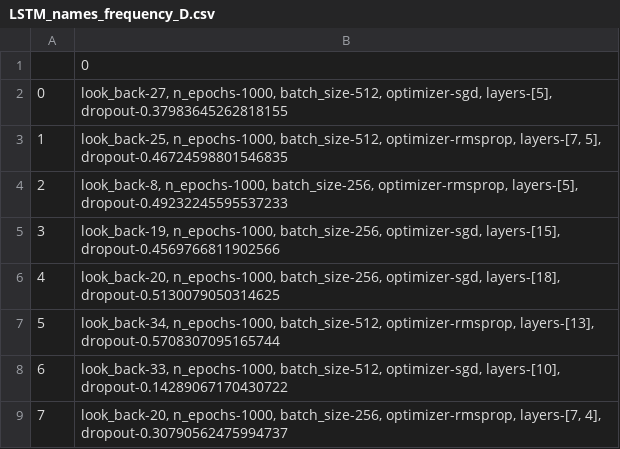
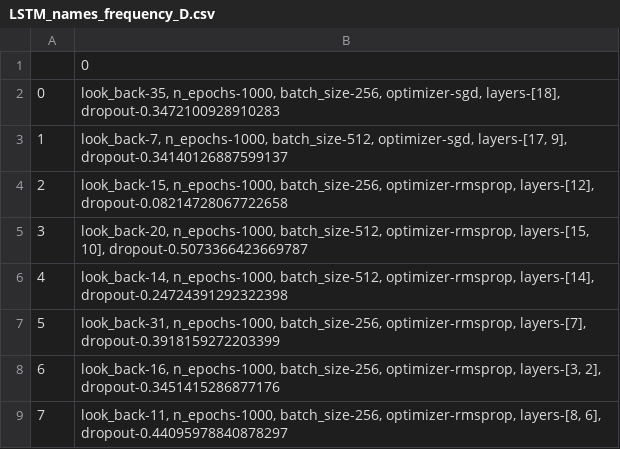
Before and after one commit to tillaczel/LSTM-GRU-RF-predicting-SP500, a CSV file: results/LSTM_names_frequency_D.csv, drawn as a sheet.

```diff
--- a/results/LSTM_names_frequency_D.csv
+++ b/results/LSTM_names_frequency_D.csv
@@ -1,9 +1,9 @@
 ,0
-0,"look_back-27, n_epochs-1000, batch_size-512, optimizer-sgd, layers-[5], dropout-0.37983645262818155"
-1,"look_back-25, n_epochs-1000, batch_size-512, optimizer-rmsprop, layers-[7, 5], dropout-0.46724598801546835"
-2,"look_back-8, n_epochs-1000, batch_size-256, optimizer-rmsprop, layers-[5], dropout-0.49232245595537233"
-3,"look_back-19, n_epochs-1000, batch_size-256, optimizer-sgd, layers-[15], dropout-0.4569766811902566"
-4,"look_back-20, n_epochs-1000, batch_size-256, optimizer-sgd, layers-[18], dropout-0.5130079050314625"
-5,"look_back-34, n_epochs-1000, batch_size-512, optimizer-rmsprop, layers-[13], dropout-0.5708307095165744"
-6,"look_back-33, n_epochs-1000, batch_size-512, optimizer-sgd, layers-[10], dropout-0.14289067170430722"
-7,"look_back-20, n_epochs-1000, batch_size-256, optimizer-rmsprop, layers-[7, 4], dropout-0.30790562475994737"
+0,"look_back-35, n_epochs-1000, batch_size-256, optimizer-sgd, layers-[18], dropout-0.3472100928910283"
+1,"look_back-7, n_epochs-1000, batch_size-512, optimizer-sgd, layers-[17, 9], dropout-0.34140126887599137"
+2,"look_back-15, n_epochs-1000, batch_size-256, optimizer-rmsprop, layers-[12], dropout-0.08214728067722658"
+3,"look_back-20, n_epochs-1000, batch_size-512, optimizer-rmsprop, layers-[15, 10], dropout-0.5073366423669787"
+4,"look_back-14, n_epochs-1000, batch_size-512, optimizer-rmsprop, layers-[14], dropout-0.24724391292322398"
+5,"look_back-31, n_epochs-1000, batch_size-256, optimizer-rmsprop, layers-[7], dropout-0.3918159272203399"
+6,"look_back-16, n_epochs-1000, batch_size-256, optimizer-rmsprop, layers-[3, 2], dropout-0.3451415286877176"
+7,"look_back-11, n_epochs-1000, batch_size-256, optimizer-rmsprop, layers-[8, 6], dropout-0.44095978840878297"
```
Also changed, not shown: results/GRU_mse_frequency_D.csv, results/GRU_names_frequency_D.csv, 6 other files.
